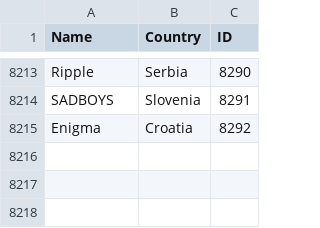
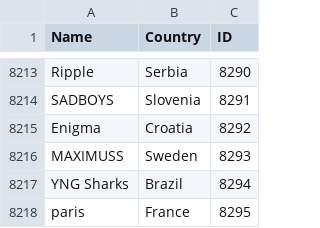
Before and after one commit to Liam-F/HLTV-Scraper, a CSV file: csv/teams.csv, drawn as a sheet; only a part is shown, gaps mark what is left out.

```diff
--- a/csv/teams.csv
+++ b/csv/teams.csv
@@ -8215 +8215,4 @@ SADBOYS,Slovenia,8291
 Enigma,Croatia,8292
+MAXIMUSS,Sweden,8293
+YNG Sharks,Brazil,8294
+paris,France,8295
```
Also changed, not shown: csv/eventIDs.csv, csv/players.csv, 4 other files.
